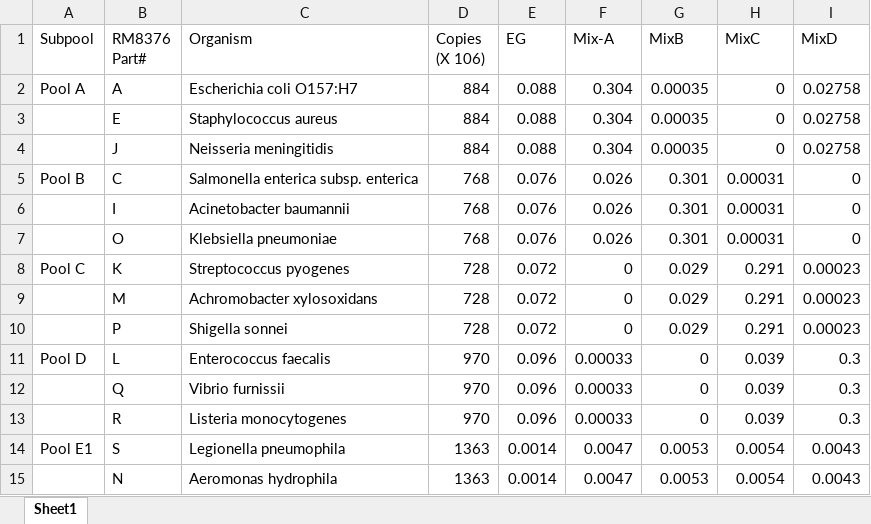
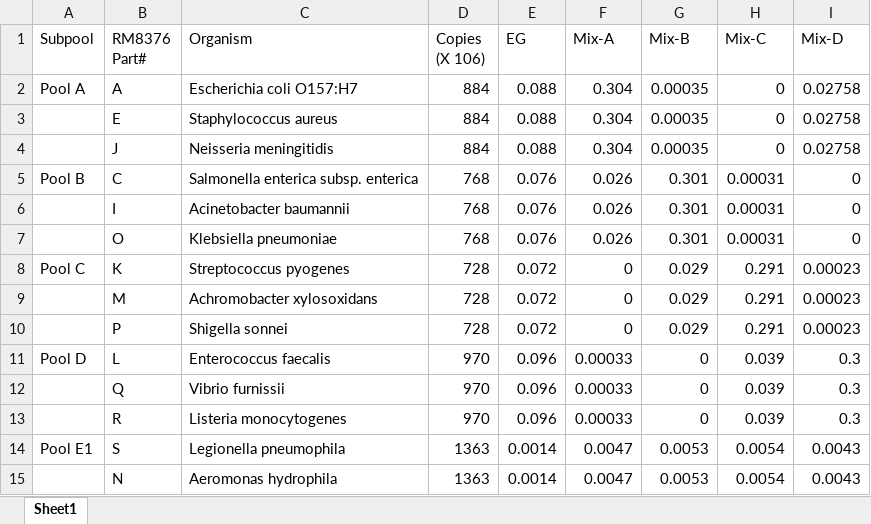
Before and after one commit to mvee18/benchmarkingpaper, an Excel workbook: pipelines/nist/expected.xlsx, sheet Sheet1, drawn as a sheet; values as stored, in another font and other column widths than the file's, no borders; the diff names each change by its address in the sheet, - before the commit and + after, or states it on an @@ line.

```diff
--- a/pipelines/nist/expected.xlsx (sheet Sheet1)
+++ b/pipelines/nist/expected.xlsx (sheet Sheet1)
-G1: MixB
+G1: Mix-B
-H1: MixC
+H1: Mix-C
-I1: MixD
+I1: Mix-D
```
Also changed, not shown: 52 other files.
